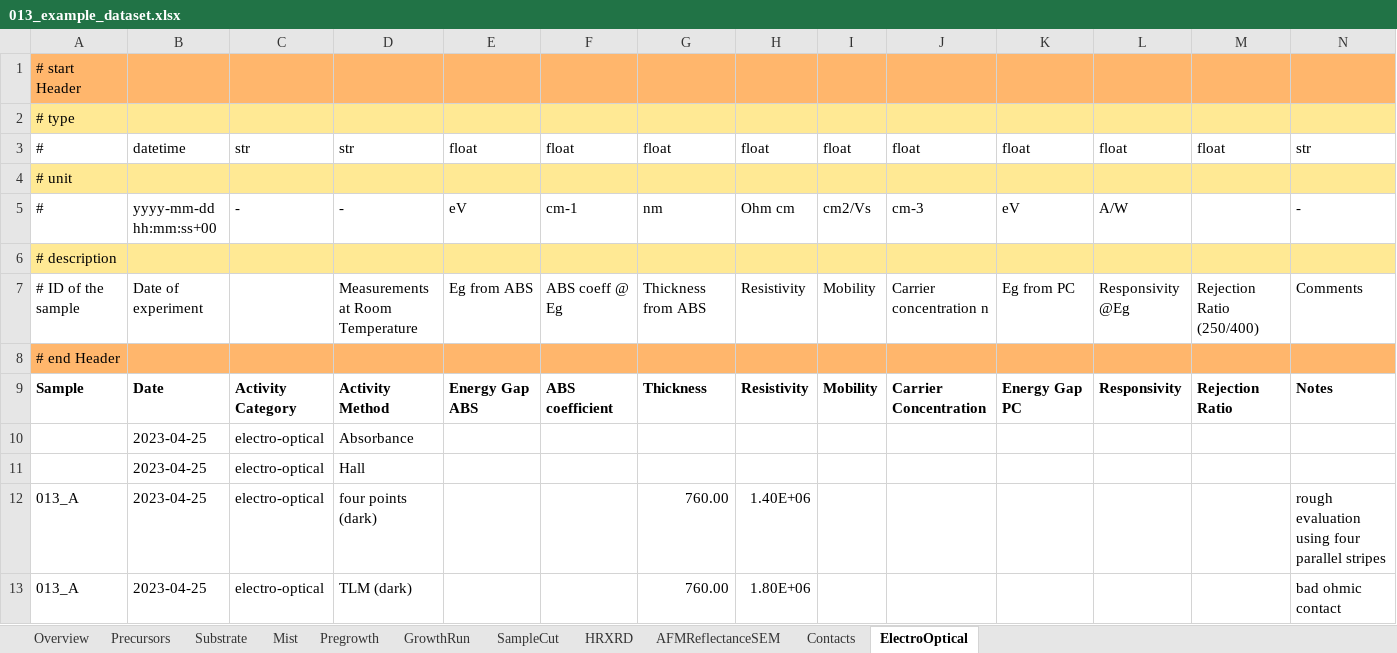
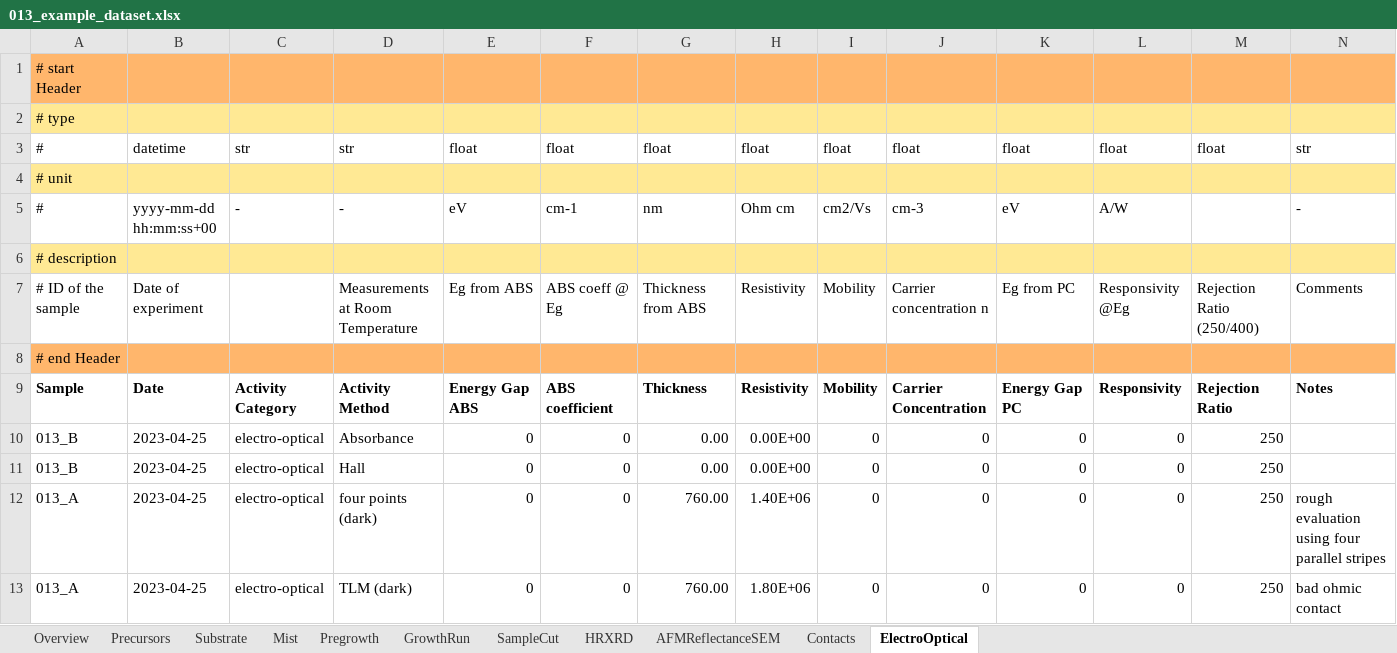
Before and after one commit to FAIRmat-NFDI/AreaA-data_modeling_and_schemas, an Excel workbook: movpe_CNR/013_example_dataset.xlsx, sheet ElectroOptical, drawn as a sheet; values as stored, in another font and other column widths than the file's, no borders; removed rows and columns are numbered as before the commit, all else as after; the diff names each change by its address in the sheet, - before the commit and + after, or states it on an @@ line.

Commit message:
Completed first version of MOVPE IMEM-CNR plugin

```diff
--- a/movpe_CNR/013_example_dataset.xlsx (sheet ElectroOptical)
+++ b/movpe_CNR/013_example_dataset.xlsx (sheet ElectroOptical)
-row 10:  | 2023-04-25 | electro-optical | Absorbance
-row 11:  | 2023-04-25 | electro-optical | Hall
+row 10: 013_B | 2023-04-25 | electro-optical | Absorbance | 0 | 0 | 0.00 | 0.00E+00 | 0 | 0 | 0 | 0 | 250
+row 11: 013_B | 2023-04-25 | electro-optical | Hall | 0 | 0 | 0.00 | 0.00E+00 | 0 | 0 | 0 | 0 | 250
-E12:E13: (empty)
+E12:E13: 0
-F12:F13: (empty)
+F12:F13: 0
-I12:I13: (empty)
+I12:I13: 0
-J12:J13: (empty)
+J12:J13: 0
-K12:K13: (empty)
+K12:K13: 0
-L12:L13: (empty)
+L12:L13: 0
-M12:M13: (empty)
+M12:M13: 250
```
Also changed, not shown: 5 other files.
